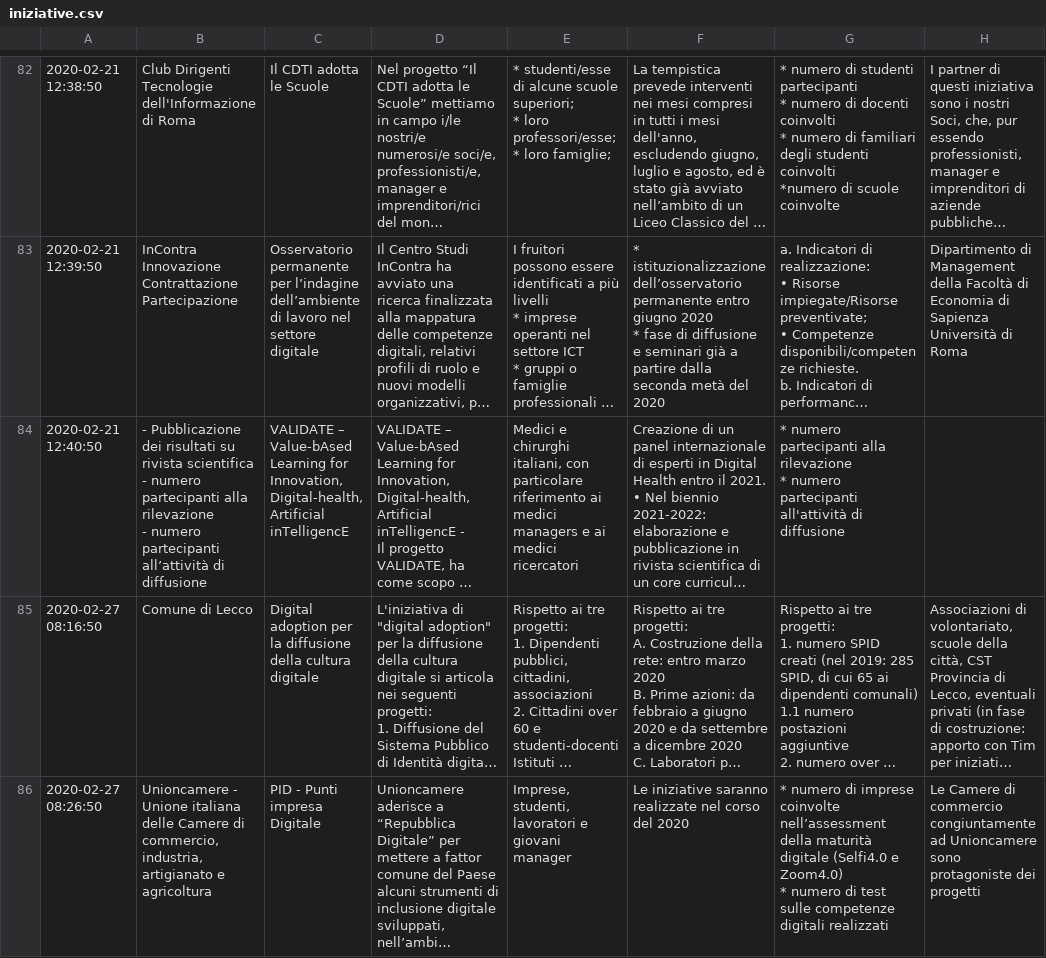
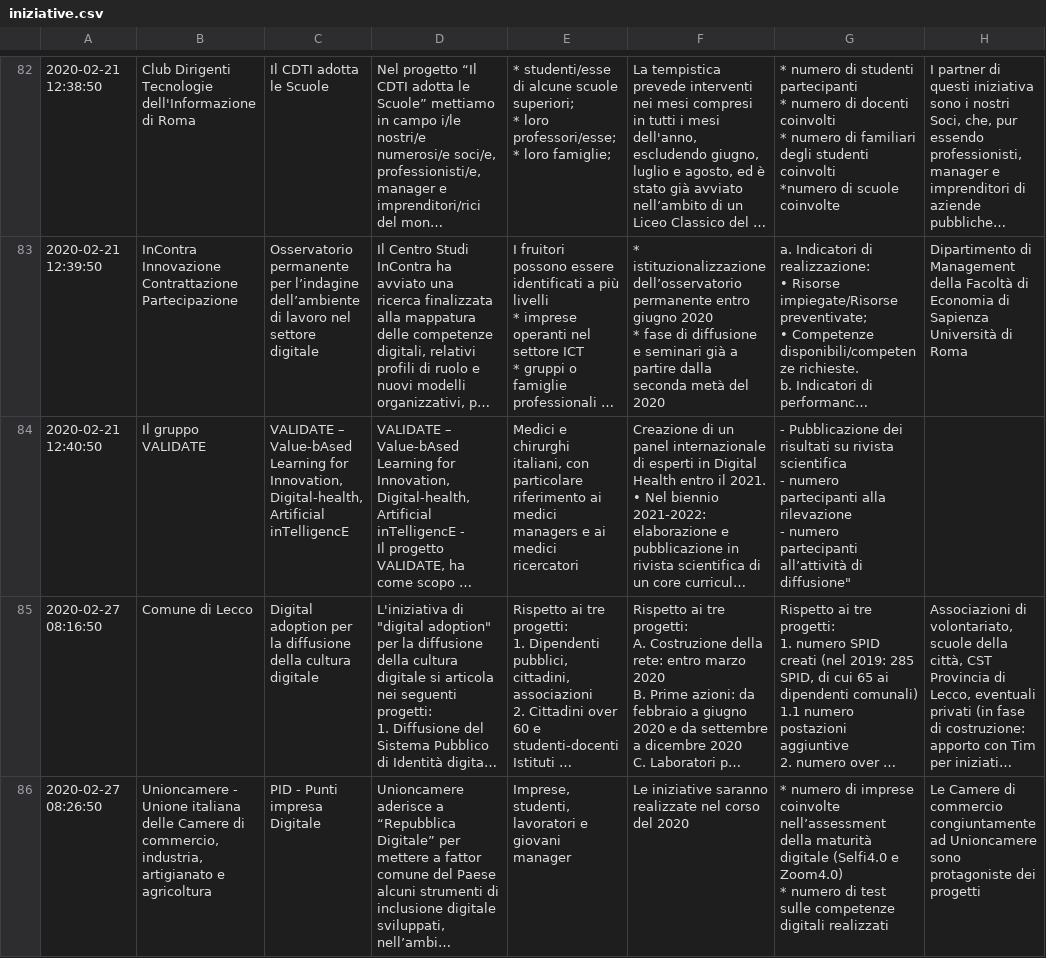
Before and after one commit to italia/repubblica-digitale, a CSV file: _data/iniziative.csv, drawn as a sheet; only a part is shown, gaps mark what is left out; long unchanged cells end in …; ↵ is a line break in a cell; the diff covers the shown part only; the diff names each change by its address in the sheet, - before the commit and + after, or states it on an @@ line.

Commit message:
Fix su iniziative

```diff
--- a/_data/iniziative.csv
+++ b/_data/iniziative.csv
-B84: - Pubblicazione dei risultati su rivista scientifica ↵ - numero partecipanti alla rilevazione ↵ - numero partecipanti all’attività di diffusione
+B84: Il gruppo VALIDATE
-G84: * numero partecipanti alla rilevazione ↵ * numero partecipanti all'attività di diffusione
+G84: - Pubblicazione dei risultati su rivista scientifica ↵ - numero partecipanti alla rilevazione ↵ - numero partecipanti all’attività di diffusione"
```
Also changed, not shown: 1 edited cell elsewhere in this file, 1 other file.
